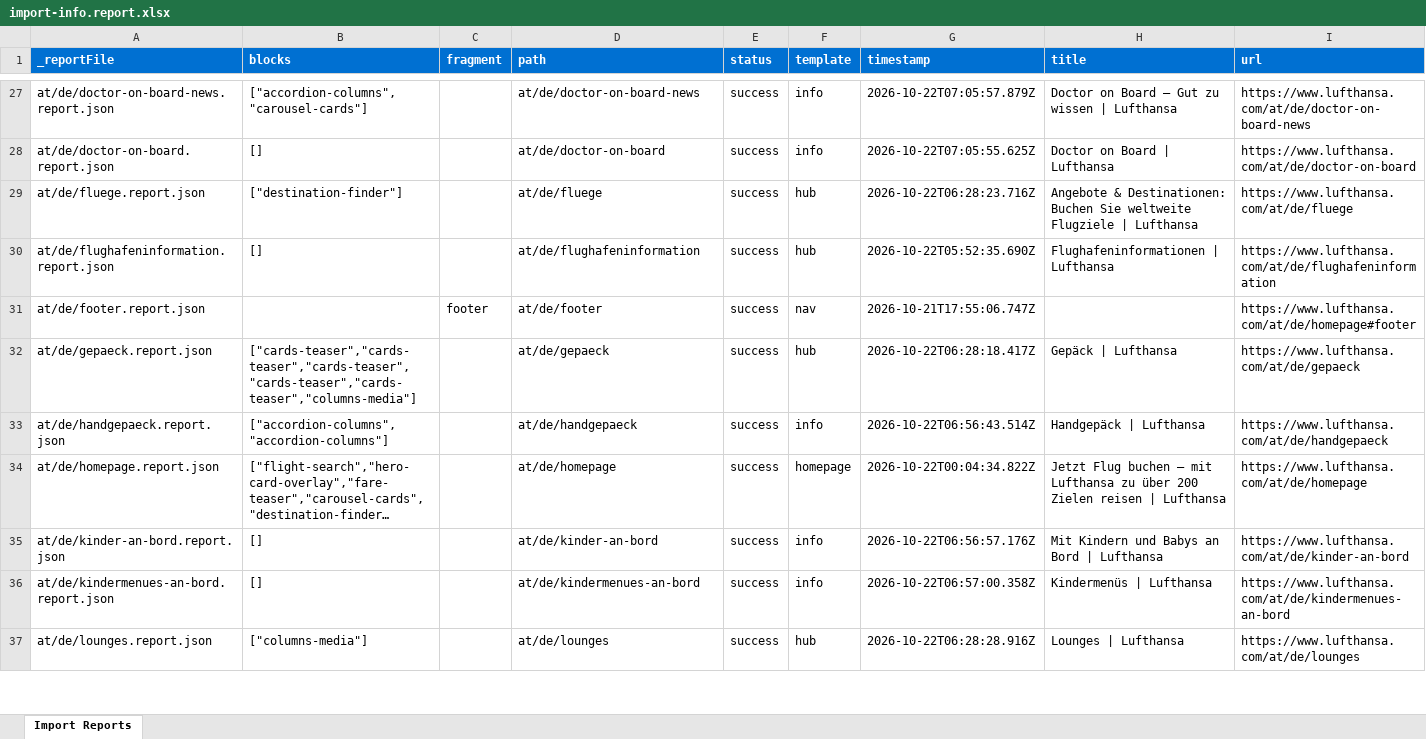
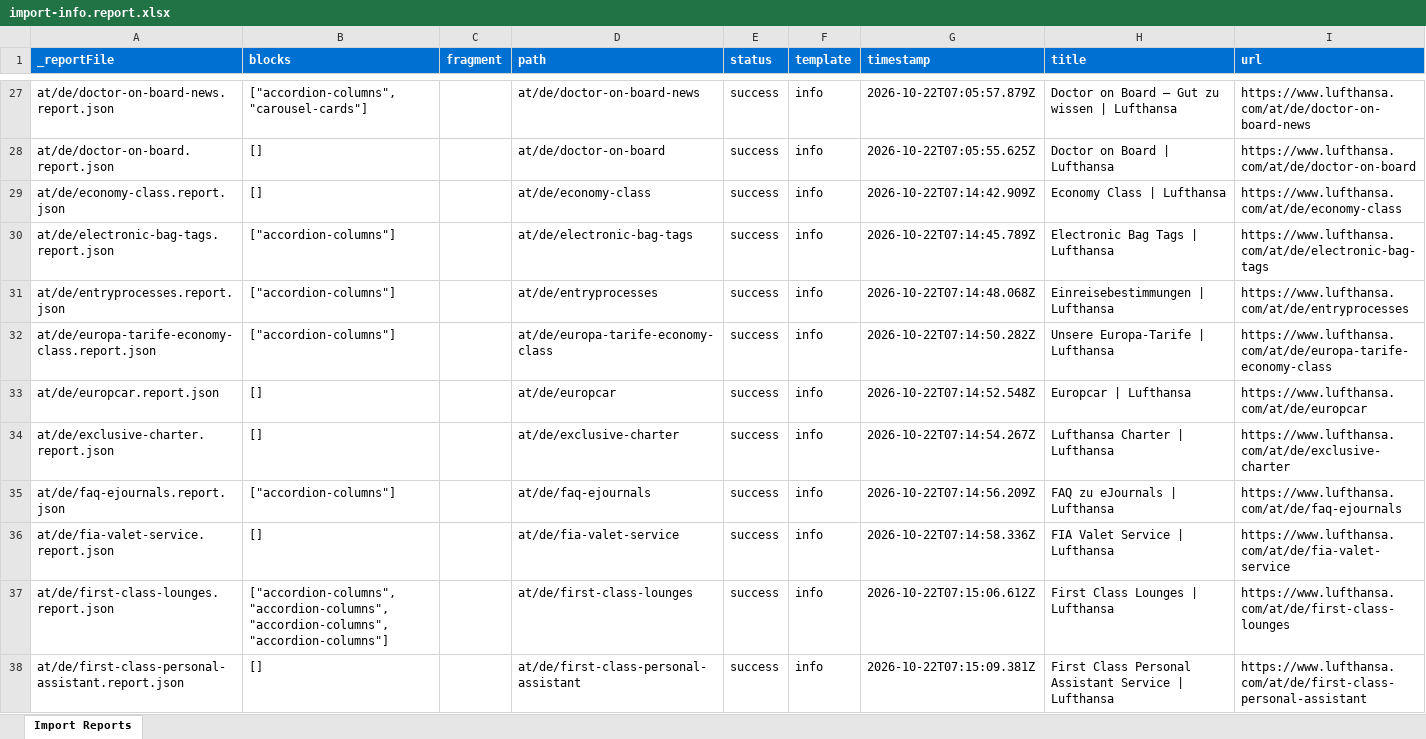
Before and after one commit to moved-permanently/lh-com, an Excel workbook: tools/importer/reports/import-info.report.xlsx, sheet Import Reports, drawn as a sheet; only a part is shown, gaps mark what is left out; the shorter side is filled out with more unchanged rows; long unchanged cells end in …; values as stored, in another font and other column widths than the file's, no borders; the diff covers the shown part only; the diff names each change by its address in the sheet, - before the commit and + after, or states it on an @@ line.

```diff
--- a/tools/importer/reports/import-info.report.xlsx (sheet Import Reports)
+++ b/tools/importer/reports/import-info.report.xlsx (sheet Import Reports)
+row 29: at/de/economy-class.report.json | [] |  | at/de/economy-class | success | info | 2026-10-22T07:14:42.909Z | Economy Class | Lufthansa | https://www.lufthansa.com/at/de/economy-class
+row 30: at/de/electronic-bag-tags.report.json | ["accordion-columns"] |  | at/de/electronic-bag-tags | success | info | 2026-10-22T07:14:45.789Z | Electronic Bag Tags | Lufthansa | https://www.lufthansa.com/at/de/electronic-bag-tags
+row 31: at/de/entryprocesses.report.json | ["accordion-columns"] |  | at/de/entryprocesses | success | info | 2026-10-22T07:14:48.068Z | Einreisebestimmungen | Lufthansa | https://www.lufthansa.com/at/de/entryprocesses
+row 32: at/de/europa-tarife-economy-class.report.json | ["accordion-columns"] |  | at/de/europa-tarife-economy-class | success | info | 2026-10-22T07:14:50.282Z | Unsere Europa-Tarife | Lufthansa | https://www.lufthansa.com/at/de/europa-tarife-economy-class
+row 33: at/de/europcar.report.json | [] |  | at/de/europcar | success | info | 2026-10-22T07:14:52.548Z | Europcar | Lufthansa | https://www.lufthansa.com/at/de/europcar
+row 34: at/de/exclusive-charter.report.json | [] |  | at/de/exclusive-charter | success | info | 2026-10-22T07:14:54.267Z | Lufthansa Charter | Lufthansa | https://www.lufthansa.com/at/de/exclusive-charter
+row 35: at/de/faq-ejournals.report.json | ["accordion-columns"] |  | at/de/faq-ejournals | success | info | 2026-10-22T07:14:56.209Z | FAQ zu eJournals | Lufthansa | https://www.lufthansa.com/at/de/faq-ejournals
+row 36: at/de/fia-valet-service.report.json | [] |  | at/de/fia-valet-service | success | info | 2026-10-22T07:14:58.336Z | FIA Valet Service | Lufthansa | https://www.lufthansa.com/at/de/fia-valet-service
+row 37: at/de/first-class-lounges.report.json | ["accordion-columns","accordion-columns","accordion-columns","accordion-columns"] |  | at/de/first-class-lounges | success | info | 2026-10-22T07:15:06.612Z | First Class Lounges | Lufthansa | https://www.lufthansa.com/at/de/first-class-lounges
+row 38: at/de/first-class-personal-assistant.report.json | [] |  | at/de/first-class-personal-assistant | success | info | 2026-10-22T07:15:09.381Z | First Class Personal Assistant Service | Lufthansa | https://www.lufthansa.com/at/de/first-class-personal-assistant
```
Also changed, not shown: 26 added rows elsewhere in this sheet, 42 other files.
